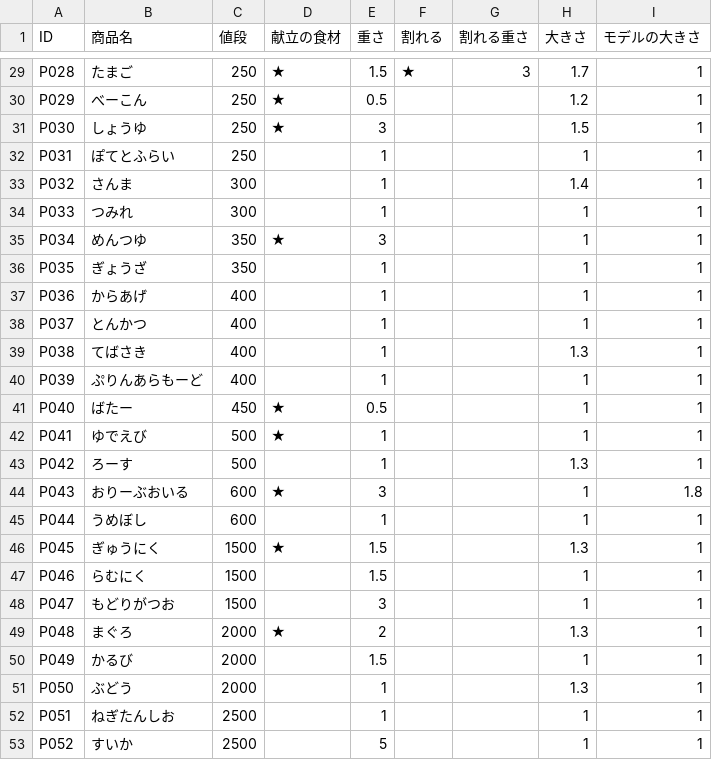
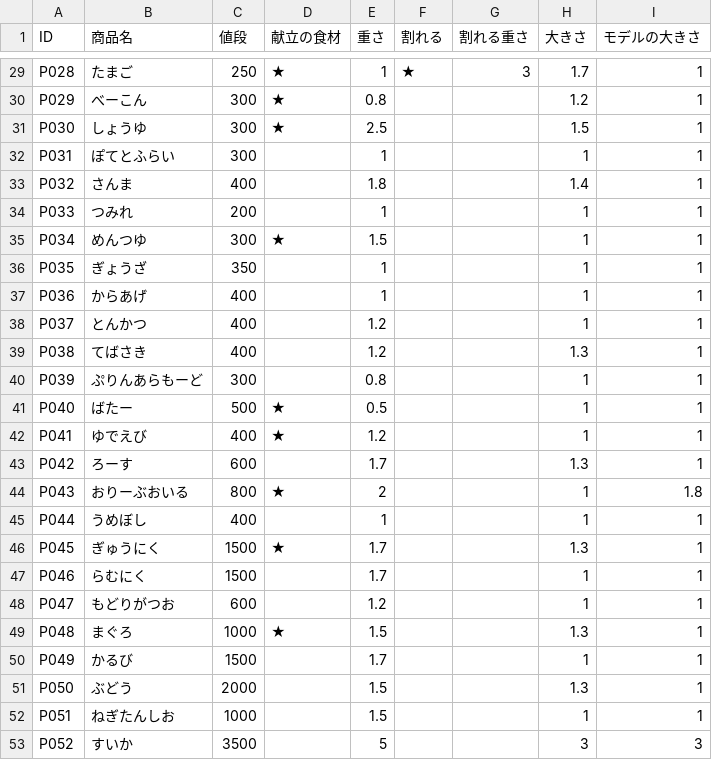
Before and after one commit to Takahiro004/test, a CSV file: Assets/syouhinn/商品ステータス.csv, drawn as a sheet; only a part is shown, gaps mark what is left out; the diff covers the shown part only; the diff names each change by its address in the sheet, - before the commit and + after, or states it on an @@ line.

```diff
--- a/Assets/syouhinn/商品ステータス.csv
+++ b/Assets/syouhinn/商品ステータス.csv
-E29 (重さ): 1.5
+E29 (重さ): 1
-C30:C32 (値段): 250
+C30:C32 (値段): 300
-E30 (重さ): 0.5
+E30 (重さ): 0.8
-E31 (重さ): 3
+E31 (重さ): 2.5
-C33 (値段): 300
+C33 (値段): 400
-E33 (重さ): 1
+E33 (重さ): 1.8
-C34 (値段): 300
+C34 (値段): 200
-C35 (値段): 350
+C35 (値段): 300
-E35 (重さ): 3
+E35 (重さ): 1.5
-E38:E39 (重さ): 1
+E38:E39 (重さ): 1.2
-C40 (値段): 400
+C40 (値段): 300
-E40 (重さ): 1
+E40 (重さ): 0.8
-C41 (値段): 450
+C41 (値段): 500
-C42 (値段): 500
+C42 (値段): 400
-E42 (重さ): 1
+E42 (重さ): 1.2
-C43 (値段): 500
+C43 (値段): 600
-E43 (重さ): 1
+E43 (重さ): 1.7
-C44 (値段): 600
+C44 (値段): 800
-E44 (重さ): 3
+E44 (重さ): 2
-C45 (値段): 600
+C45 (値段): 400
-E46:E47 (重さ): 1.5
+E46:E47 (重さ): 1.7
-C48 (値段): 1500
+C48 (値段): 600
-E48 (重さ): 3
+E48 (重さ): 1.2
-C49 (値段): 2000
+C49 (値段): 1000
-E49 (重さ): 2
+E49 (重さ): 1.5
-C50 (値段): 2000
+C50 (値段): 1500
-E50 (重さ): 1.5
+E50 (重さ): 1.7
-E51:E52 (重さ): 1
+E51:E52 (重さ): 1.5
-C52 (値段): 2500
+C52 (値段): 1000
-C53 (値段): 2500
+C53 (値段): 3500
-H53 (大きさ): 1
+H53 (大きさ): 3
-I53 (モデルの大きさ): 1
+I53 (モデルの大きさ): 3
```
Also changed, not shown: 49 edited cells elsewhere in this file.
